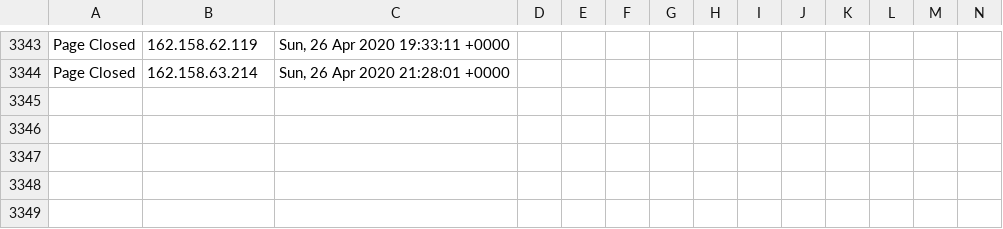
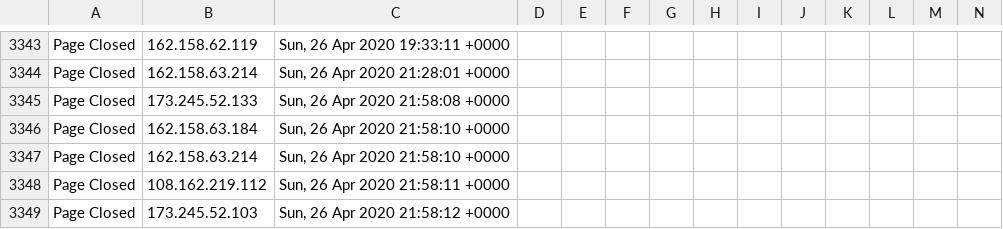
Before and after one commit to runacode/apihomecare.com, a CSV file: logs/2020__April.csv, drawn as a sheet; only a part is shown, gaps mark what is left out; rows hold the shown columns only; the diff names each change by its address in the sheet, - before the commit and + after, or states it on an @@ line.

Commit message:
Site Editor Update

```diff
--- a/logs/2020__April.csv
+++ b/logs/2020__April.csv
+row 3345: Page Closed | 173.245.52.133 | Sun, 26 Apr 2020 21:58:08 +0000
+row 3346: Page Closed | 162.158.63.184 | Sun, 26 Apr 2020 21:58:10 +0000
+row 3347: Page Closed | 162.158.63.214 | Sun, 26 Apr 2020 21:58:10 +0000
+row 3348: Page Closed | 108.162.219.112 | Sun, 26 Apr 2020 21:58:11 +0000
+row 3349: Page Closed | 173.245.52.103 | Sun, 26 Apr 2020 21:58:12 +0000
```
